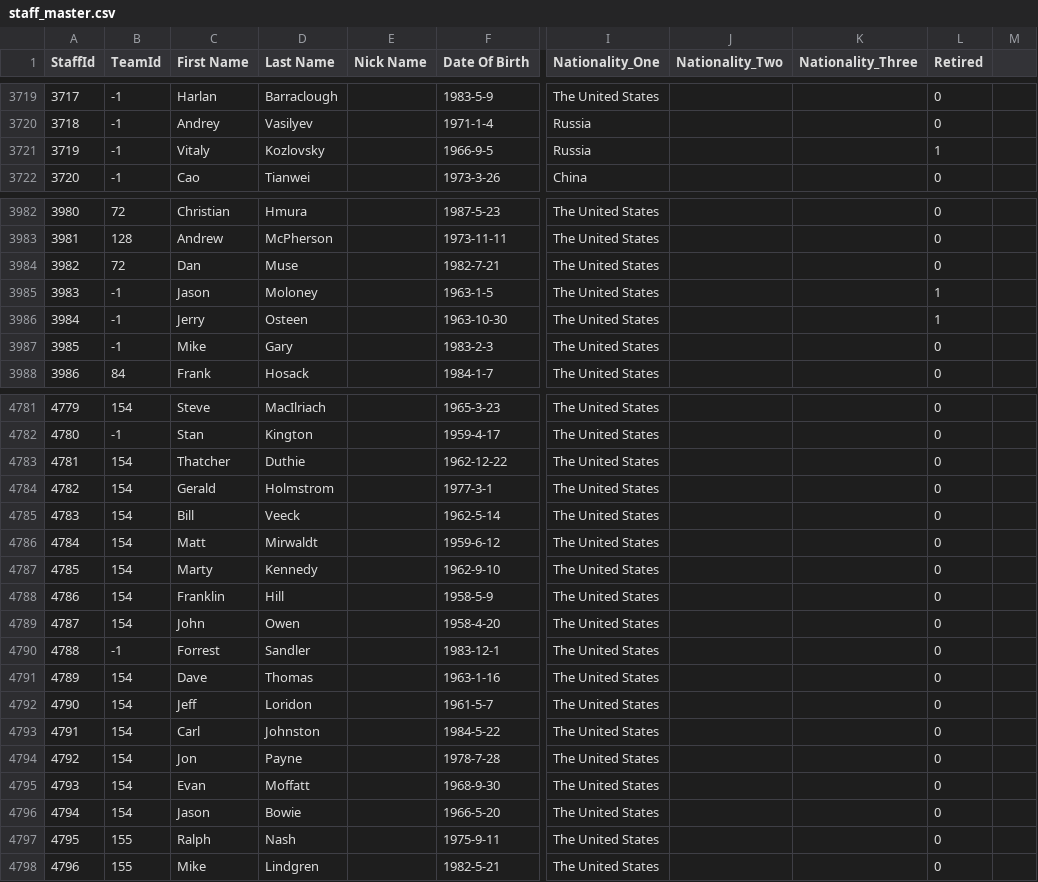
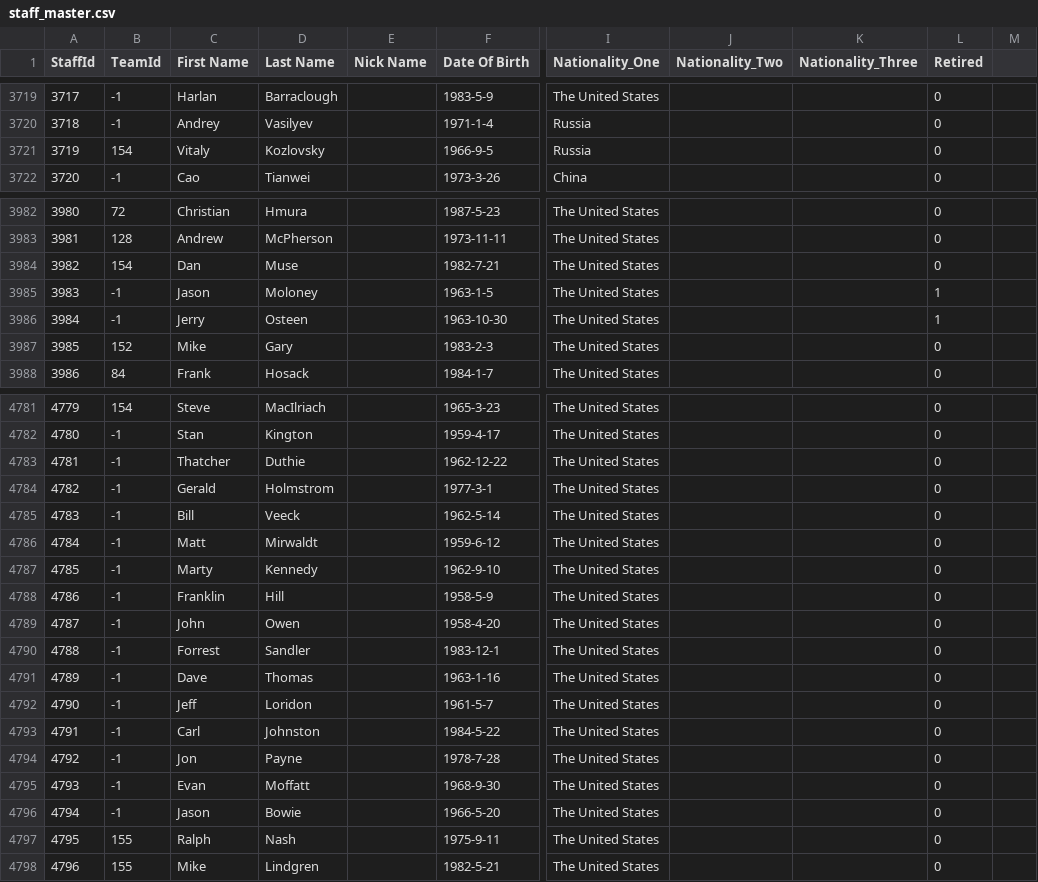
Before and after one commit to Empol1587/MHLCSVS, a CSV file: csv/staff_master.csv, drawn as a sheet; only a part is shown, gaps mark what is left out; the diff covers the shown part only; the diff names each change by its address in the sheet, - before the commit and + after, or states it on an @@ line.

```diff
--- a/csv/staff_master.csv
+++ b/csv/staff_master.csv
-B3721 (TeamId): -1
+B3721 (TeamId): 154
-L3721 (Retired): 1
+L3721 (Retired): 0
-B3984 (TeamId): 72
+B3984 (TeamId): 154
-B3987 (TeamId): -1
+B3987 (TeamId): 152
-B4783:B4789 (TeamId): 154
+B4783:B4789 (TeamId): -1
-B4791:B4796 (TeamId): 154
+B4791:B4796 (TeamId): -1
```
Also changed, not shown: 15 edited cells elsewhere in this file, csv/player_master.csv, csv/staff_ratings.csv, 4 other files.
